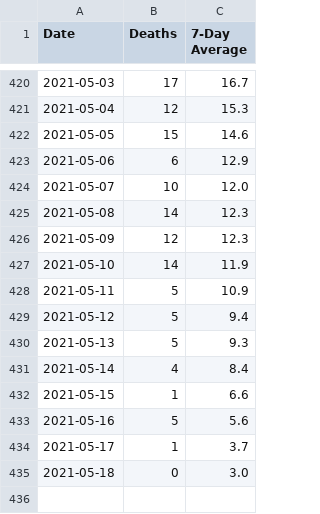
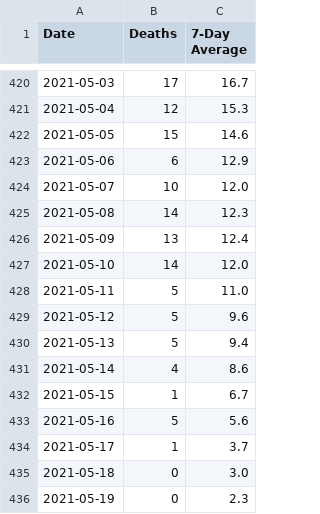
Before and after one commit to covidxix/csvdata, a CSV file: deaths.csv, drawn as a sheet; only a part is shown, gaps mark what is left out.

```diff
--- a/deaths.csv
+++ b/deaths.csv
@@ -425,9 +425,9 @@ Date,Deaths,7-Day Average
 2021-05-08,14,12.3
-2021-05-09,12,12.3
-2021-05-10,14,11.9
-2021-05-11,5,10.9
-2021-05-12,5,9.4
-2021-05-13,5,9.3
-2021-05-14,4,8.4
-2021-05-15,1,6.6
+2021-05-09,13,12.4
+2021-05-10,14,12.0
+2021-05-11,5,11.0
+2021-05-12,5,9.6
+2021-05-13,5,9.4
+2021-05-14,4,8.6
+2021-05-15,1,6.7
 2021-05-16,5,5.6
@@ -435 +435,2 @@ Date,Deaths,7-Day Average
 2021-05-18,0,3.0
+2021-05-19,0,2.3
```
Also changed, not shown: days.csv, iva.csv, 9 other files.
